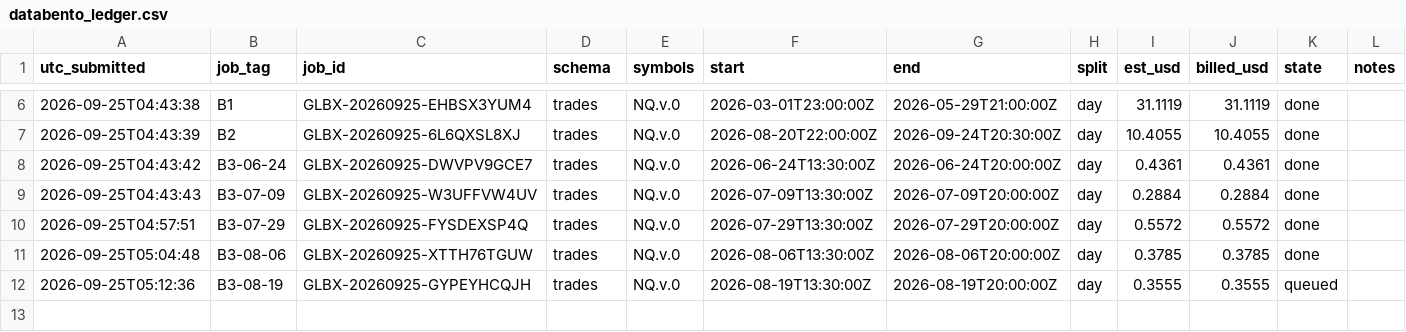
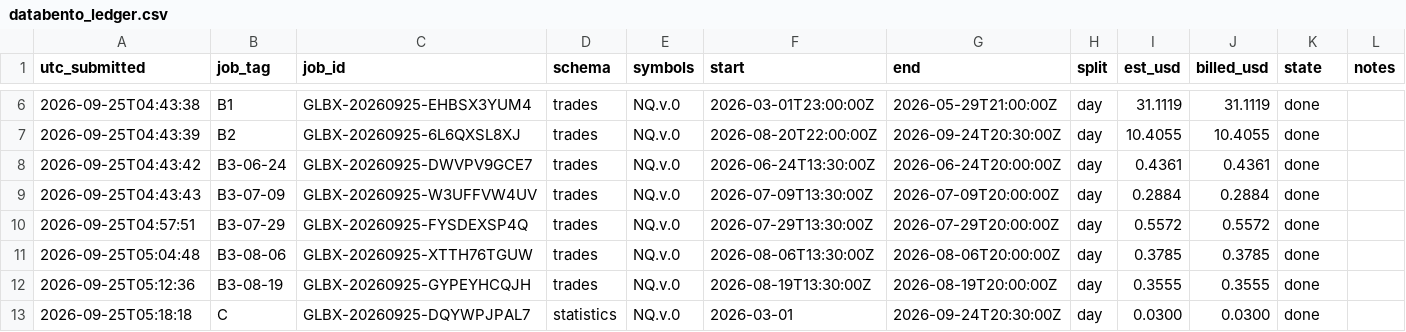
Before and after one commit to smartybash/Claude-1, a CSV file: data/databento_ledger.csv, drawn as a sheet; only a part is shown, gaps mark what is left out.

```diff
--- a/data/databento_ledger.csv
+++ b/data/databento_ledger.csv
@@ -11,2 +11,3 @@ utc_submitted,job_tag,job_id,schema,symbols,start,end,split,est_usd,billed_usd,s
 2026-09-25T05:04:48,B3-08-06,GLBX-20260925-XTTH76TGUW,trades,NQ.v.0,2026-08-06T13:30:00Z,2026-08-06T20:00:00Z,day,0.3785,0.3785,done,
-2026-09-25T05:12:36,B3-08-19,GLBX-20260925-GYPEYHCQJH,trades,NQ.v.0,2026-08-19T13:30:00Z,2026-08-19T20:00:00Z,day,0.3555,0.3555,queued,
+2026-09-25T05:12:36,B3-08-19,GLBX-20260925-GYPEYHCQJH,trades,NQ.v.0,2026-08-19T13:30:00Z,2026-08-19T20:00:00Z,day,0.3555,0.3555,done,
+2026-09-25T05:18:18,C,GLBX-20260925-DQYWPJPAL7,statistics,NQ.v.0,2026-03-01,2026-09-24T20:30:00Z,day,0.0300,0.0300,done,
```
